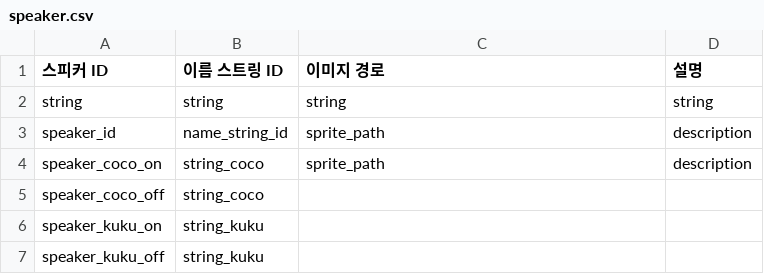
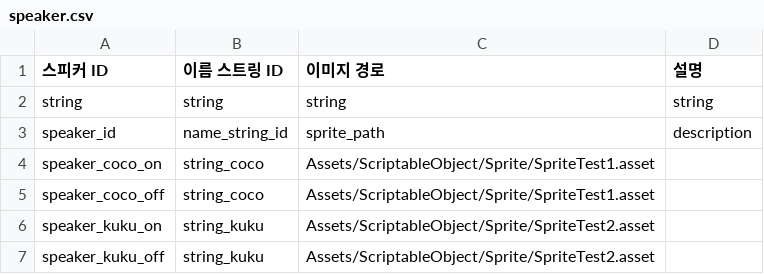
Before and after one commit to tcf1121/Pangtastic, a CSV file: Assets/StreamingAssets/speaker.csv, drawn as a sheet.

```diff
--- a/Assets/StreamingAssets/speaker.csv
+++ b/Assets/StreamingAssets/speaker.csv
@@ -3,5 +3,5 @@ string,string,string,string
 speaker_id,name_string_id,sprite_path,description
-speaker_coco_on,string_coco,sprite_path,description
-speaker_coco_off,string_coco,,
-speaker_kuku_on,string_kuku,,
-speaker_kuku_off,string_kuku,,
+speaker_coco_on,string_coco,Assets/ScriptableObject/Sprite/SpriteTest1.asset,
+speaker_coco_off,string_coco,Assets/ScriptableObject/Sprite/SpriteTest1.asset,
+speaker_kuku_on,string_kuku,Assets/ScriptableObject/Sprite/SpriteTest2.asset,
+speaker_kuku_off,string_kuku,Assets/ScriptableObject/Sprite/SpriteTest2.asset,
```
Also changed, not shown: 13 other files.
